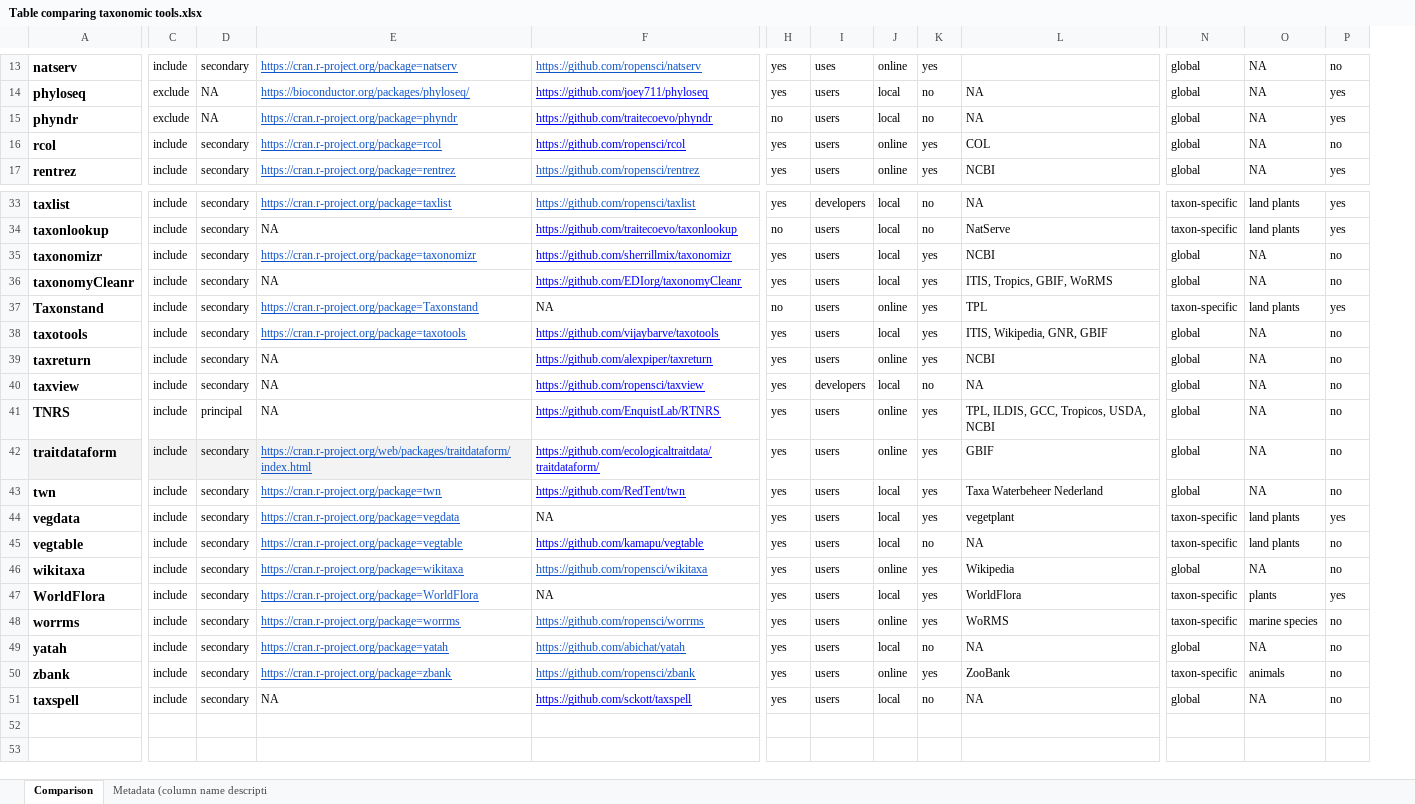
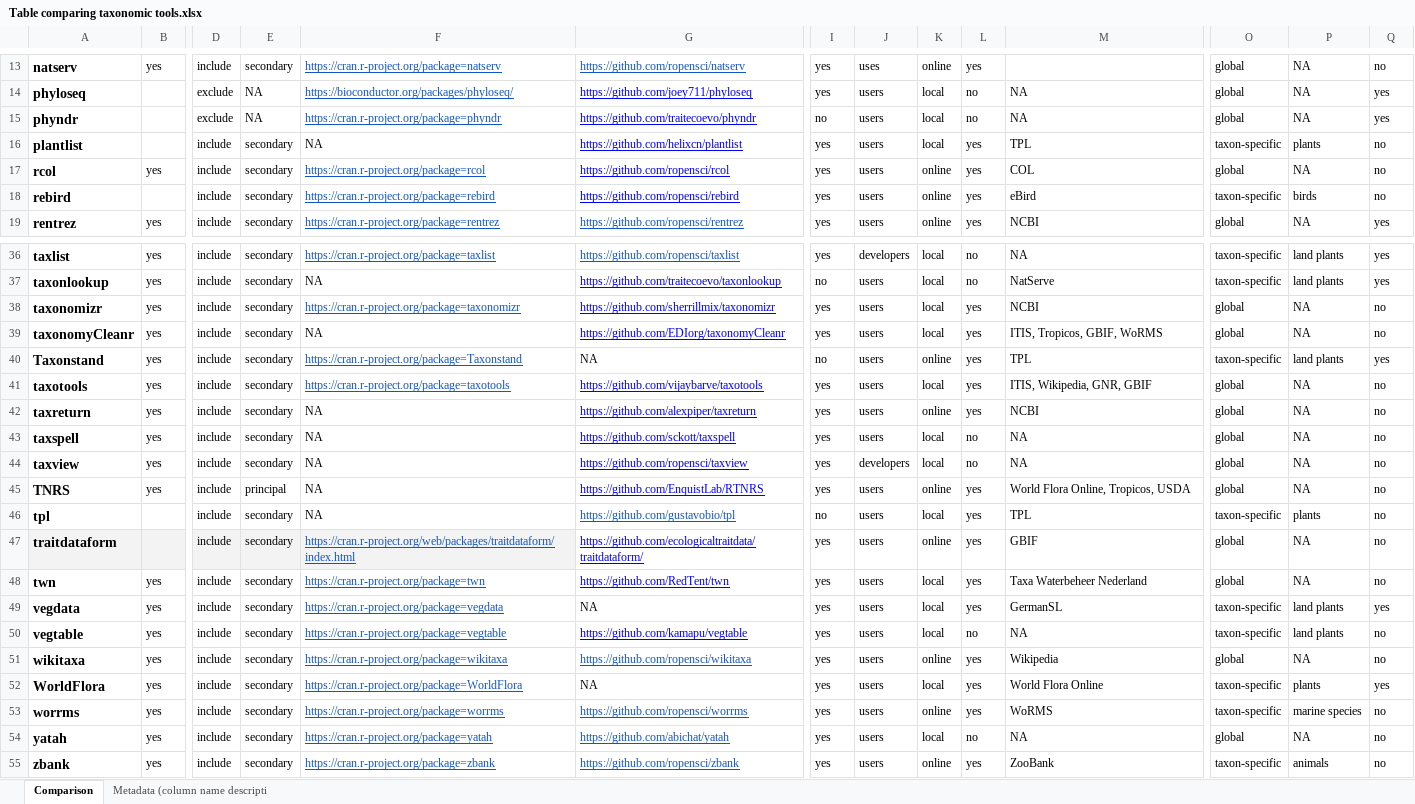
Before and after one commit to Rekyt/taxo_harmonization, an Excel workbook: data_raw/Table comparing taxonomic tools.xlsx, sheet Comparison, drawn as a sheet; only a part is shown, gaps mark what is left out; values as stored, in another font and other column widths than the file's, no borders; charts and pictures and table styles not drawn; addresses are those after the commit; rows hold the shown columns only; the diff covers the shown part only; the diff names each change by its address in the sheet, - before the commit and + after, or states it on an @@ line.

Commit message:
Update source table

```diff
--- a/data_raw/Table comparing taxonomic tools.xlsx (sheet Comparison)
+++ b/data_raw/Table comparing taxonomic tools.xlsx (sheet Comparison)
+column B, row 13: yes; row 17: yes; row 19: yes; rows 36-42: all yes; rows 44-45: yes | yes; rows 48-55: all yes
+row 16: plantlist |  | include | secondary | NA | https://github.com/helixcn/plantlist | yes | users | local | yes | TPL | taxon-specific | plants | no
+row 18: rebird |  | include | secondary | https://cran.r-project.org/package=rebird | https://github.com/ropensci/rebird | yes | users | online | yes | eBird | taxon-specific | birds | no
-M39: ITIS, Tropics, GBIF, WoRMS
+M39: ITIS, Tropicos, GBIF, WoRMS
@@ row 51 moved to row 43: taxspell @@
-M45: TPL, ILDIS, GCC, Tropicos, USDA, NCBI
+M45: World Flora Online, Tropicos, USDA
+row 46: tpl |  | include | secondary | NA | https://github.com/gustavobio/tpl | no | users | local | yes | TPL | taxon-specific | plants | no
-M49: vegetplant
+M49: GermanSL
-M52: WorldFlora
+M52: World Flora Online
```
Also changed, not shown: 1 added row and 2 edited cells elsewhere in this sheet, sheet Metadata (column name descripti, formulas that keep their value, 1 other file.
